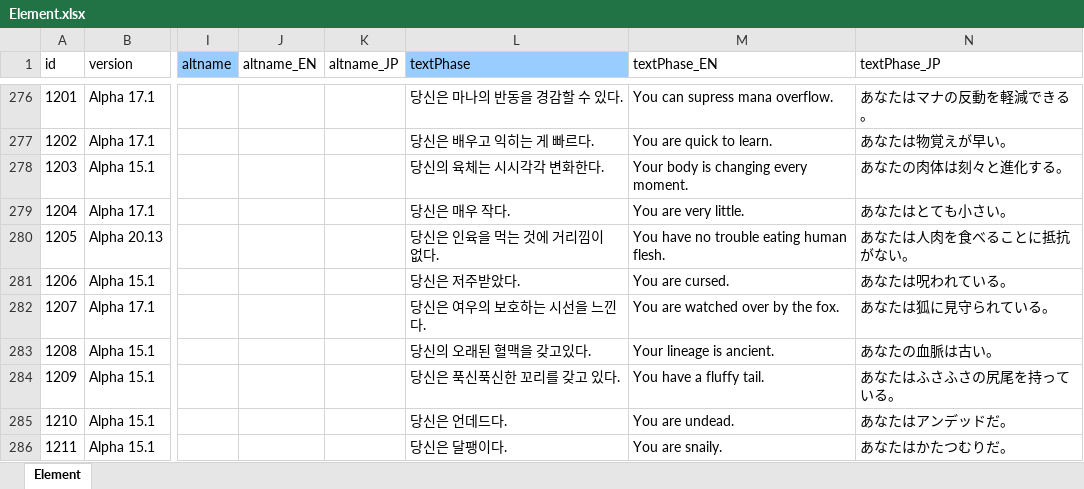
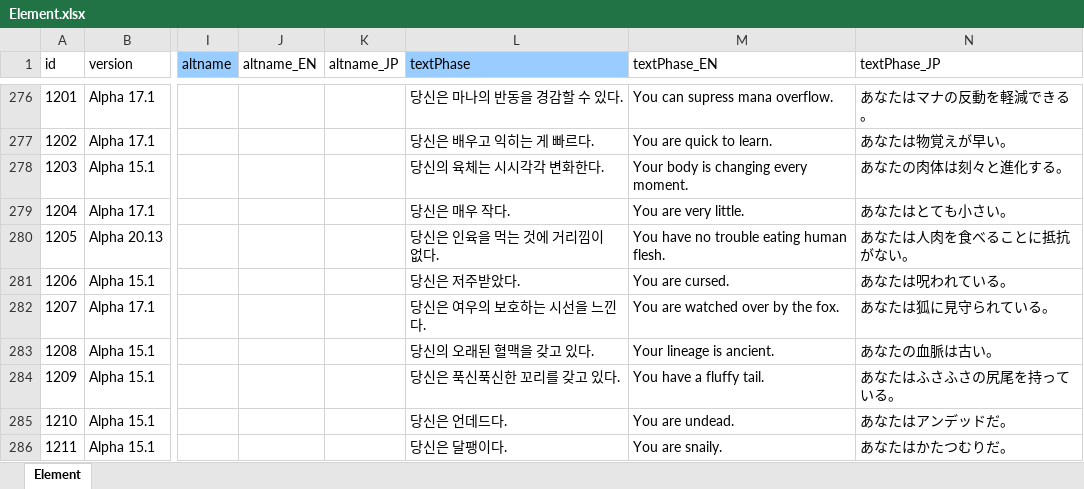
Before and after one commit to cinornu/Elin_KR, an Excel workbook: _Lang_Korean/Lang/KR/Game/Element.xlsx, sheet Element, drawn as a sheet; only a part is shown, gaps mark what is left out; values as stored, in another font and other column widths than the file's, no borders; charts and pictures not drawn; the diff covers the shown part only; the diff names each change by its address in the sheet, - before the commit and + after, or states it on an @@ line.

```diff
--- a/_Lang_Korean/Lang/KR/Game/Element.xlsx (sheet Element)
+++ b/_Lang_Korean/Lang/KR/Game/Element.xlsx (sheet Element)
-L283 (textPhase): 당신의 오래된 혈맥을 갖고있다.
+L283 (textPhase): 당신의 오래된 혈맥을 갖고 있다.
```
Also changed, not shown: 32 edited cells elsewhere in this sheet, charts or pictures, _Lang_Korean/Lang/KR/Game/Material.xlsx, _Lang_Korean/Lang/KR/Game/Person.xlsx, 9 other files.
